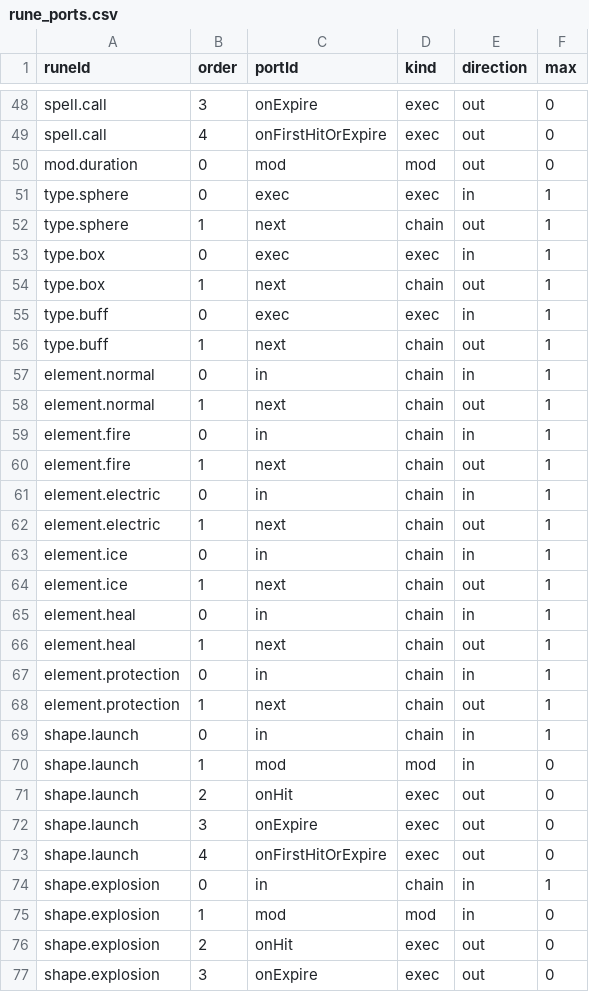
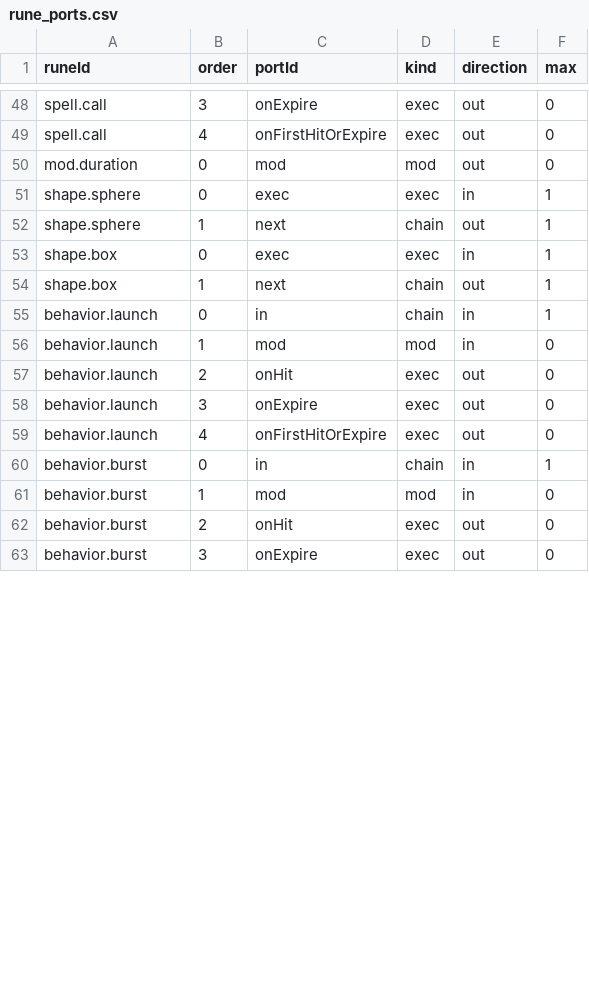
Before and after one commit to kim-wanil-dev/w06-rune-code, a CSV file: Assets/RuneCode/Resources/RuneCode/Tables/rune_ports.csv, drawn as a sheet; only a part is shown, gaps mark what is left out; the diff covers the shown part only.

```diff
--- a/Assets/RuneCode/Resources/RuneCode/Tables/rune_ports.csv
+++ b/Assets/RuneCode/Resources/RuneCode/Tables/rune_ports.csv
@@ -50,28 +50,14 @@ spell.call,4,onFirstHitOrExpire,exec,out,0
 mod.duration,0,mod,mod,out,0
-type.sphere,0,exec,exec,in,1
-type.sphere,1,next,chain,out,1
-type.box,0,exec,exec,in,1
-type.box,1,next,chain,out,1
-type.buff,0,exec,exec,in,1
-type.buff,1,next,chain,out,1
-element.normal,0,in,chain,in,1
-element.normal,1,next,chain,out,1
-element.fire,0,in,chain,in,1
-element.fire,1,next,chain,out,1
-element.electric,0,in,chain,in,1
-element.electric,1,next,chain,out,1
-element.ice,0,in,chain,in,1
-element.ice,1,next,chain,out,1
-element.heal,0,in,chain,in,1
-element.heal,1,next,chain,out,1
-element.protection,0,in,chain,in,1
-element.protection,1,next,chain,out,1
-shape.launch,0,in,chain,in,1
-shape.launch,1,mod,mod,in,0
-shape.launch,2,onHit,exec,out,0
-shape.launch,3,onExpire,exec,out,0
-shape.launch,4,onFirstHitOrExpire,exec,out,0
-shape.explosion,0,in,chain,in,1
-shape.explosion,1,mod,mod,in,0
-shape.explosion,2,onHit,exec,out,0
-shape.explosion,3,onExpire,exec,out,0
+shape.sphere,0,exec,exec,in,1
+shape.sphere,1,next,chain,out,1
+shape.box,0,exec,exec,in,1
+shape.box,1,next,chain,out,1
+behavior.launch,0,in,chain,in,1
+behavior.launch,1,mod,mod,in,0
+behavior.launch,2,onHit,exec,out,0
+behavior.launch,3,onExpire,exec,out,0
+behavior.launch,4,onFirstHitOrExpire,exec,out,0
+behavior.burst,0,in,chain,in,1
+behavior.burst,1,mod,mod,in,0
+behavior.burst,2,onHit,exec,out,0
+behavior.burst,3,onExpire,exec,out,0
```
Also changed, not shown: 5 added rows and 11 edited cells elsewhere in this file, Assets/RuneCode/Resources/RuneCode/Tables/rune_param_options.csv, Assets/RuneCode/Resources/RuneCode/Tables/rune_params.csv, 21 other files.
